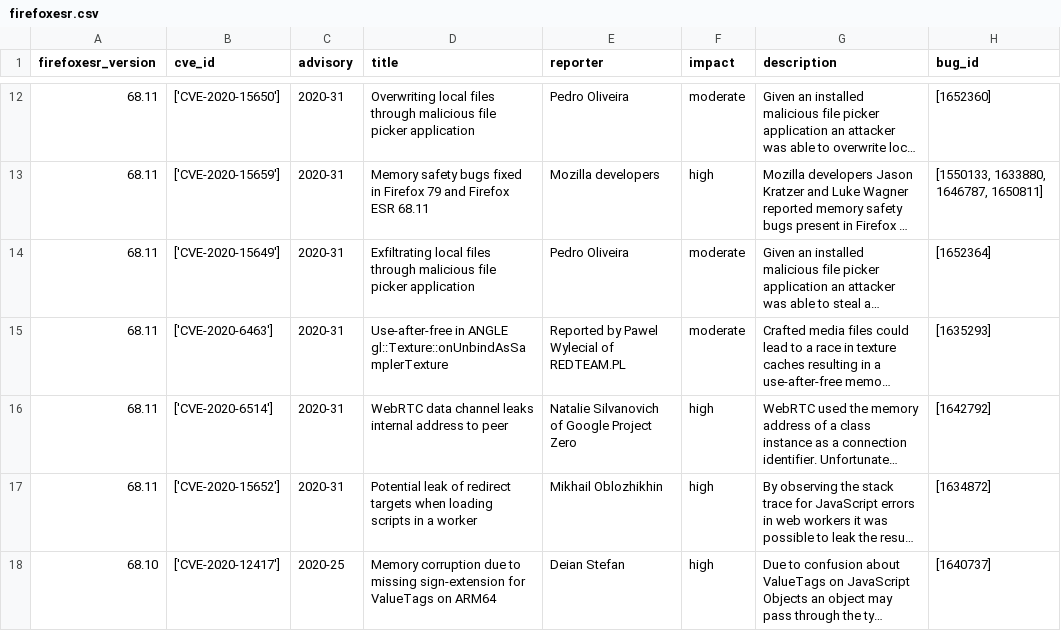
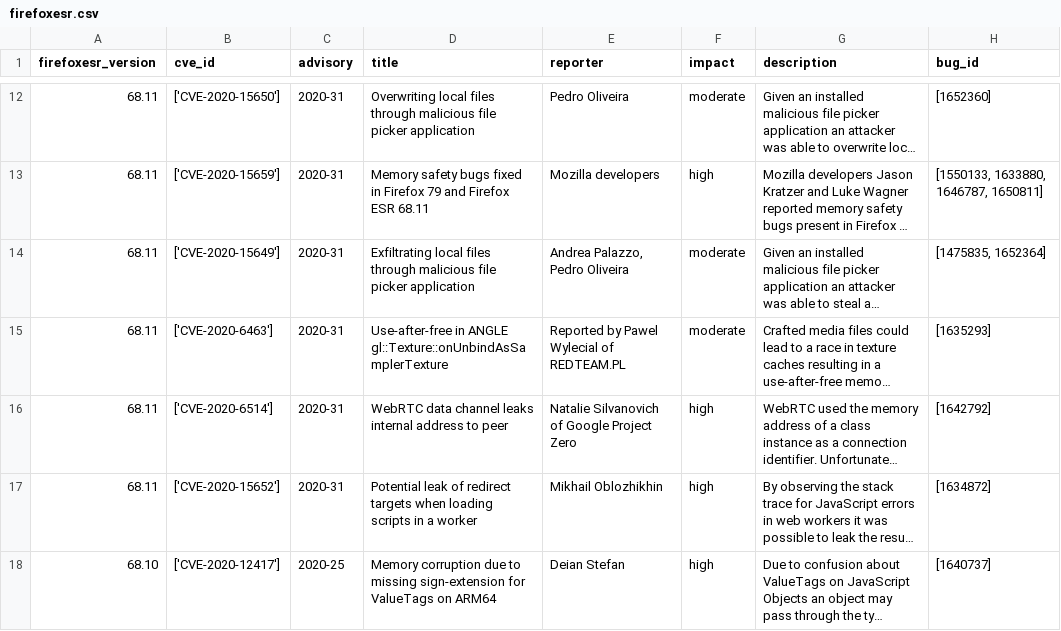
Before and after one commit to krn65/mpvd, a CSV file: product_data/firefoxesr.csv, drawn as a sheet; only a part is shown, gaps mark what is left out; long unchanged cells end in …; the diff names each change by its address in the sheet, - before the commit and + after, or states it on an @@ line.

Commit message:
Update data for Firefox ESR 68.11
- Add new reporter and Bug ID for Firefox ESR 68.11
- Add Bug ID 1475835 to Firefox ESR Bug IDs
- Add Bug ID 1475835 to unique Bug IDs
- Update README.md

```diff
--- a/product_data/firefoxesr.csv
+++ b/product_data/firefoxesr.csv
-E14 (reporter): Pedro Oliveira
+E14 (reporter): Andrea Palazzo, Pedro Oliveira
-H14 (bug_id): [1652364]
+H14 (bug_id): [1475835, 1652364]
```
Also changed, not shown: 3 other files.
